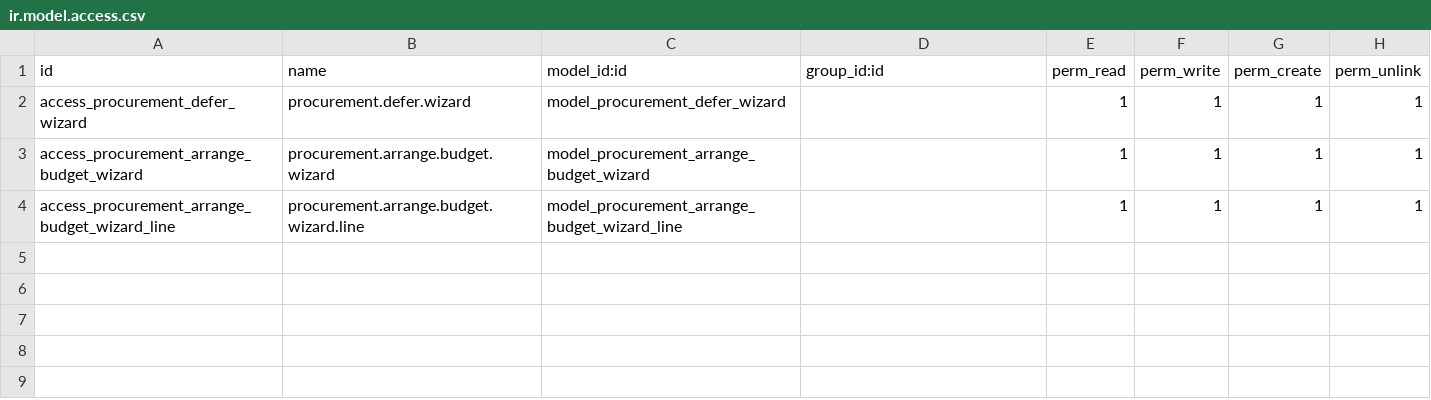
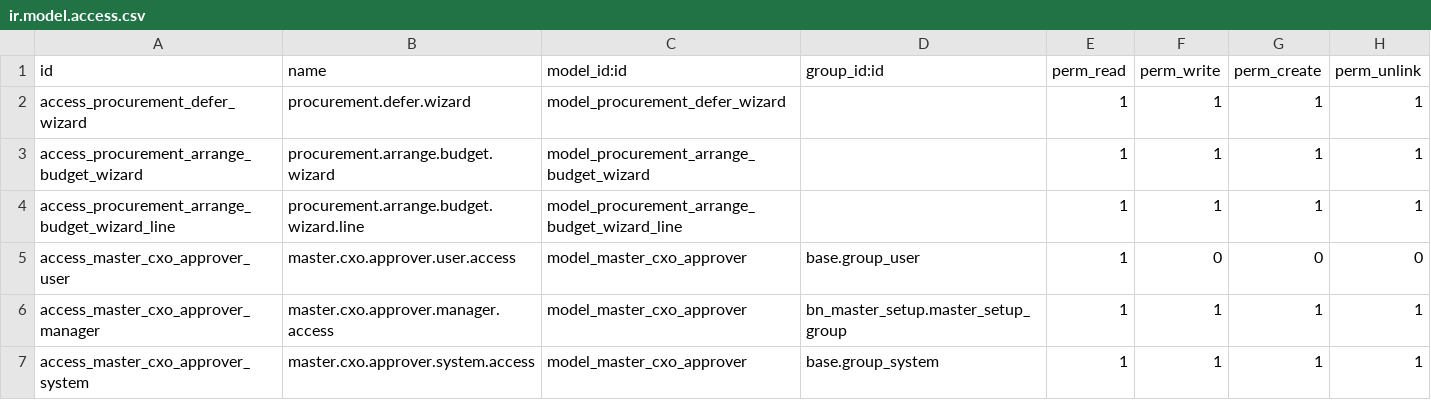
Before and after one commit to Saylani-Welfare-Trust/swit-odoo, a CSV file: custom-addons/bn_procurement_workflow/security/ir.model.access.csv, drawn as a sheet; the diff names each change by its address in the sheet, - before the commit and + after, or states it on an @@ line.

Commit message:
Update ir.model.access.csv

```diff
--- a/custom-addons/bn_procurement_workflow/security/ir.model.access.csv
+++ b/custom-addons/bn_procurement_workflow/security/ir.model.access.csv
+row 5: access_master_cxo_approver_user | master.cxo.approver.user.access | model_master_cxo_approver | base.group_user | 1 | 0 | 0 | 0
+row 6: access_master_cxo_approver_manager | master.cxo.approver.manager.access | model_master_cxo_approver | bn_master_setup.master_setup_group | 1 | 1 | 1 | 1
+row 7: access_master_cxo_approver_system | master.cxo.approver.system.access | model_master_cxo_approver | base.group_system | 1 | 1 | 1 | 1
```
